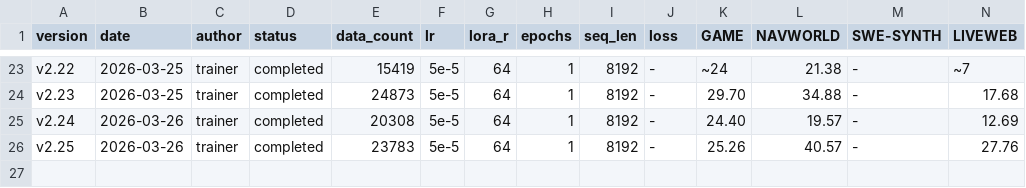
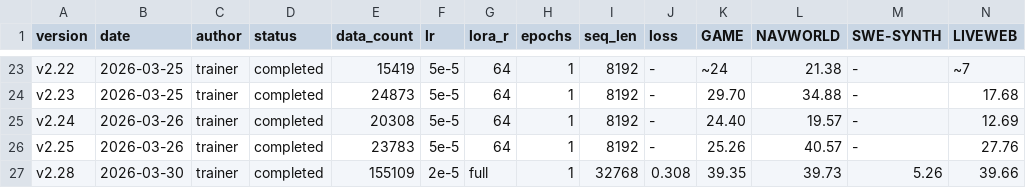
Before and after one commit to wangtong10086/orbit, a TSV file: experiments/results.tsv, drawn as a sheet; only a part is shown, gaps mark what is left out; rows hold the shown columns only; the diff names each change by its address in the sheet, - before the commit and + after, or states it on an @@ line.

Commit message:
trainer(v2.28): mark completed — stopped early step 2800 due to overfitting, ckpt1200 best balanced

```diff
--- a/experiments/results.tsv
+++ b/experiments/results.tsv
+row 27: v2.28 | 2026-03-30 | trainer | completed | 155109 | 2e-5 | full | 1 | 32768 | 0.308 | 39.35 | 39.73 | 5.26 | 39.66
```
Also changed, not shown: 1 other file.
